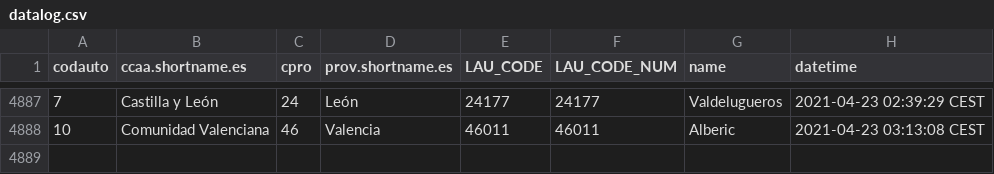
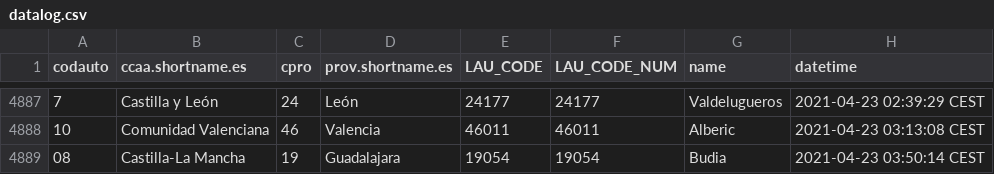
Before and after one commit to dieghernan/spain-munic-bot, a CSV file: assets/datalog.csv, drawn as a sheet; only a part is shown, gaps mark what is left out.

```diff
--- a/assets/datalog.csv
+++ b/assets/datalog.csv
@@ -4888 +4888,2 @@
 "10","Comunidad Valenciana","46","Valencia","46011",46011,"Alberic","2021-04-23 03:13:08 CEST"
+"08","Castilla-La Mancha","19","Guadalajara","19054",19054,"Budia","2021-04-23 03:50:14 CEST"
```
Also changed, not shown: 7 other files.
